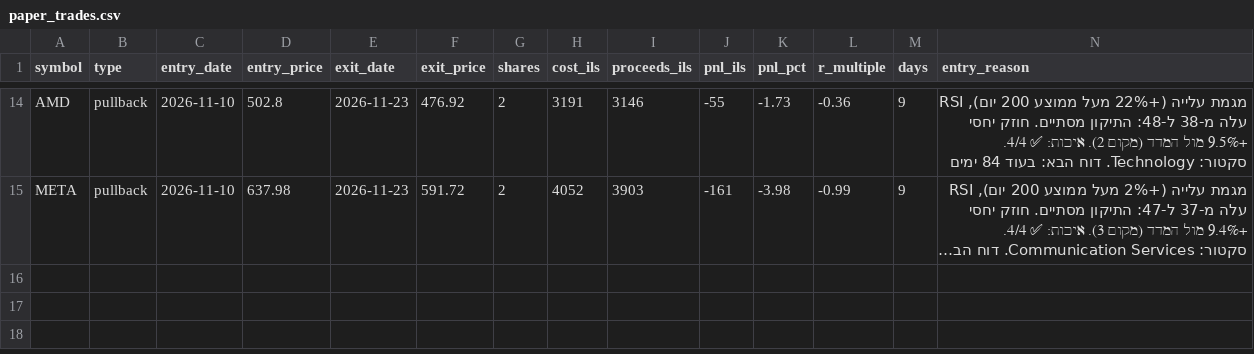
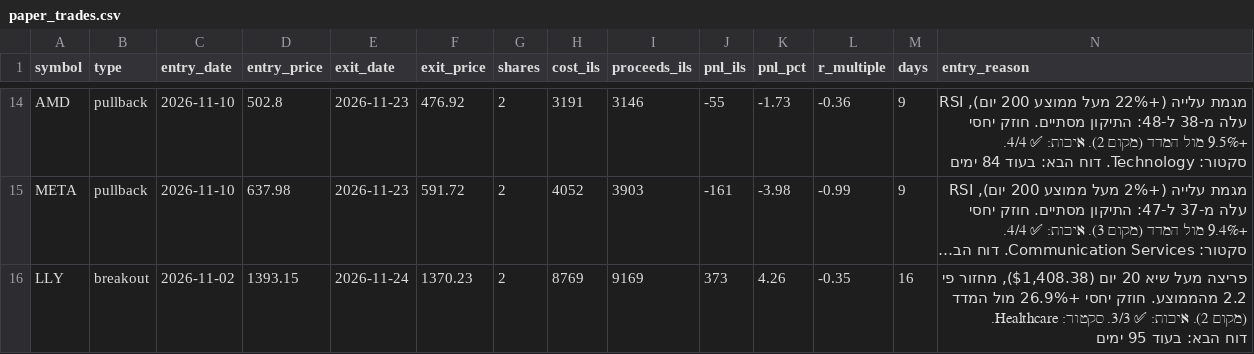
Before and after one commit to danbenyakov-code/iStock, a CSV file: logs/paper_trades.csv, drawn as a sheet; only a part is shown, gaps mark what is left out; long unchanged cells end in …; rows hold the shown columns only; the diff names each change by its address in the sheet, - before the commit and + after, or states it on an @@ line.

```diff
--- a/logs/paper_trades.csv
+++ b/logs/paper_trades.csv
+row 16: LLY | breakout | 2026-11-02 | 1393.15 | 2026-11-24 | 1370.23 | 2 | 8769 | 9169 | 373 | 4.26 | -0.35 | 16 | פריצה מעל שיא 20 יום ($1,408.38), מחזור פי 2.2 מהממוצע. חוזק יחסי +26.9% מול המדד (מקום 2). איכות: ✅ 3/3. סקטור: Healthcare. דוח הבא: בעוד 95 ימים
```
Also changed, not shown: logs/daily_equity.csv, logs/events.csv, 6 other files.
